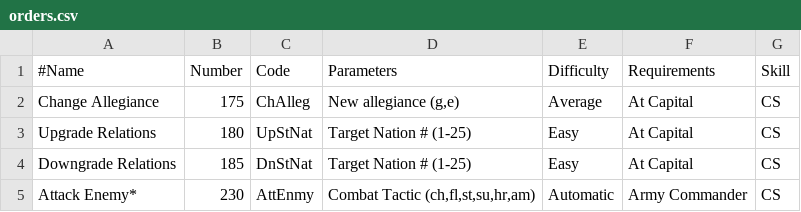
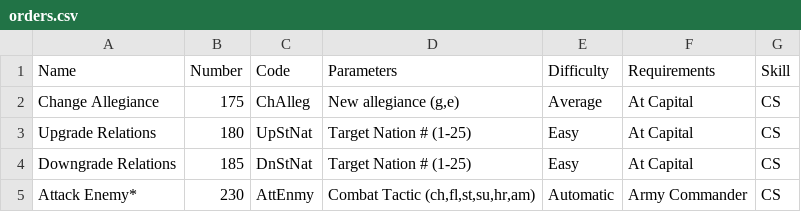
Before and after one commit to JOverseer/joverseer, a CSV file: joverseerjar/resources/metadata/orders.csv, drawn as a sheet; only a part is shown.

Commit message:
Enh: Expand the abbreviated skill requirements in the order info view.

```diff
--- a/joverseerjar/resources/metadata/orders.csv
+++ b/joverseerjar/resources/metadata/orders.csv
@@ -1,2 +1,2 @@
-#Name;Number;Code;Parameters;Difficulty;Requirements;Skill
+Name;Number;Code;Parameters;Difficulty;Requirements;Skill
 Change Allegiance;175;ChAlleg;New allegiance (g,e);Average;At Capital;CS
```
Also changed, not shown: 3 other files.
